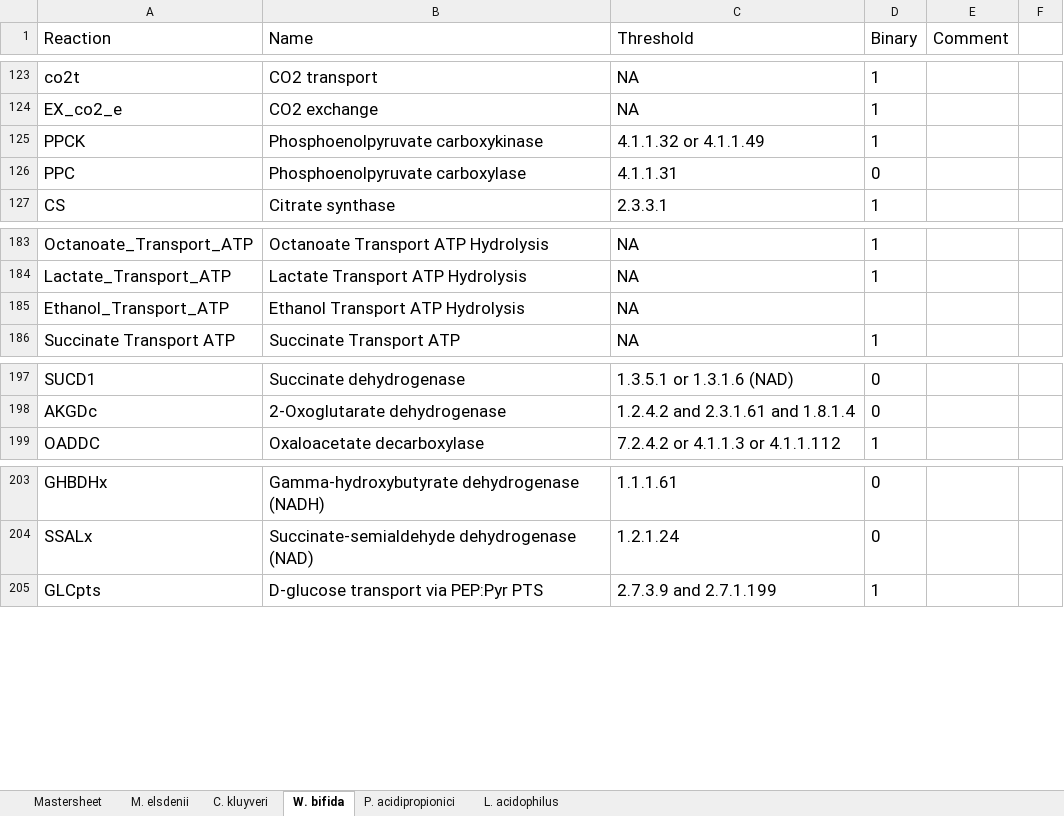
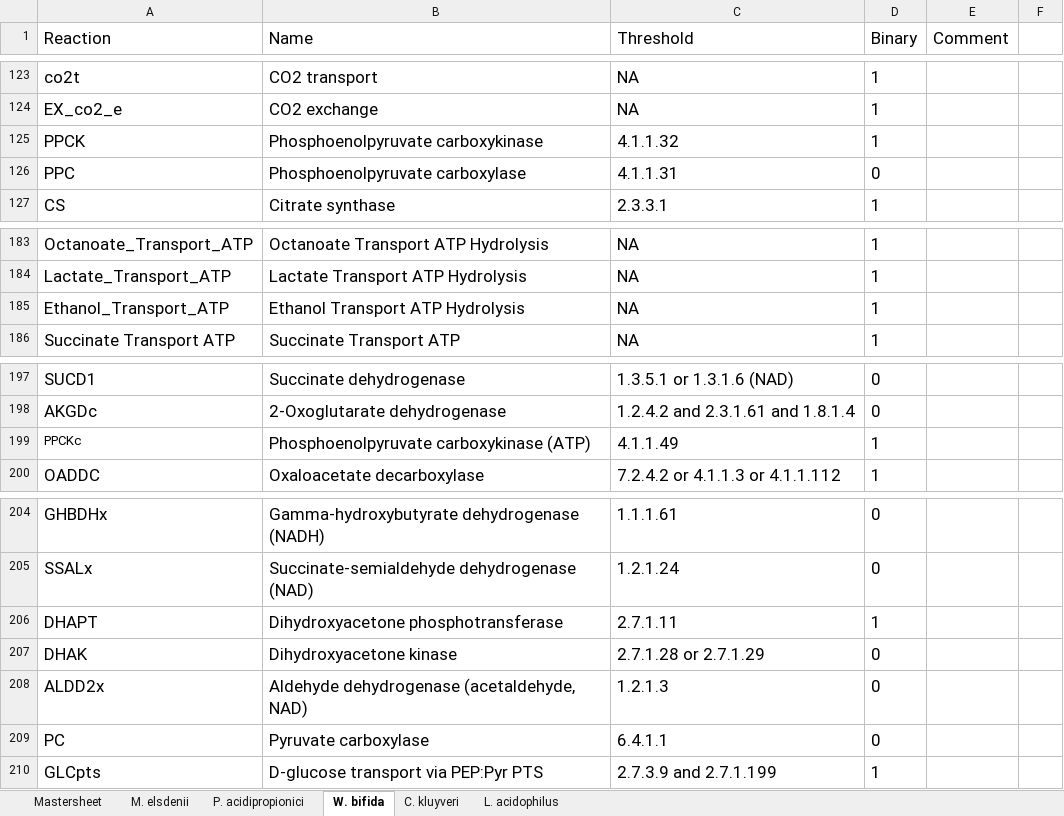
Before and after one commit to nogueraresearchgroup/iFerment, an Excel workbook: iFerment_Reactions_and_Notes.xlsx, sheet W. bifida, drawn as a sheet; only a part is shown, gaps mark what is left out; values as stored, in another font and other column widths than the file's, no borders; the diff names each change by its address in the sheet, - before the commit and + after, or states it on an @@ line.

```diff
--- a/iFerment_Reactions_and_Notes.xlsx (sheet W. bifida)
+++ b/iFerment_Reactions_and_Notes.xlsx (sheet W. bifida)
@@ sheet tab order changed: Mastersheet | M. elsdenii | P. acidipropionici | W. bifida | C. kluyveri | L. acidophilus @@
-C125 (Threshold): 4.1.1.32 or 4.1.1.49
+C125 (Threshold): 4.1.1.32
-D185 (Binary): (empty)
+D185 (Binary): 1
+row 199: PPCKc | Phosphoenolpyruvate carboxykinase (ATP) | 4.1.1.49 | 1
+row 206: DHAPT | Dihydroxyacetone phosphotransferase | 2.7.1.11 | 1
+row 207: DHAK | Dihydroxyacetone kinase | 2.7.1.28 or 2.7.1.29 | 0
+row 208: ALDD2x | Aldehyde dehydrogenase (acetaldehyde, NAD) | 1.2.1.3 | 0
+row 209: PC | Pyruvate carboxylase | 6.4.1.1 | 0
```
Also changed, not shown: sheet Mastersheet, sheet L. acidophilus, sheet P. acidipropionici, sheet C. kluyveri, sheet M. elsdenii.
